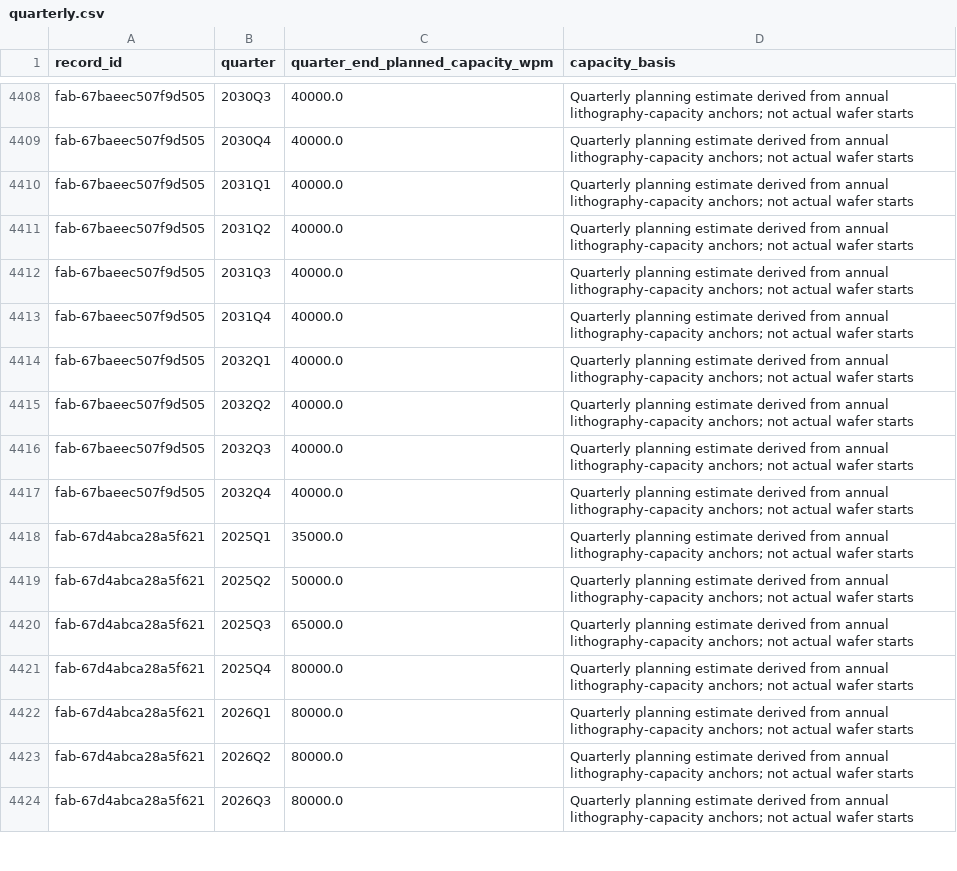
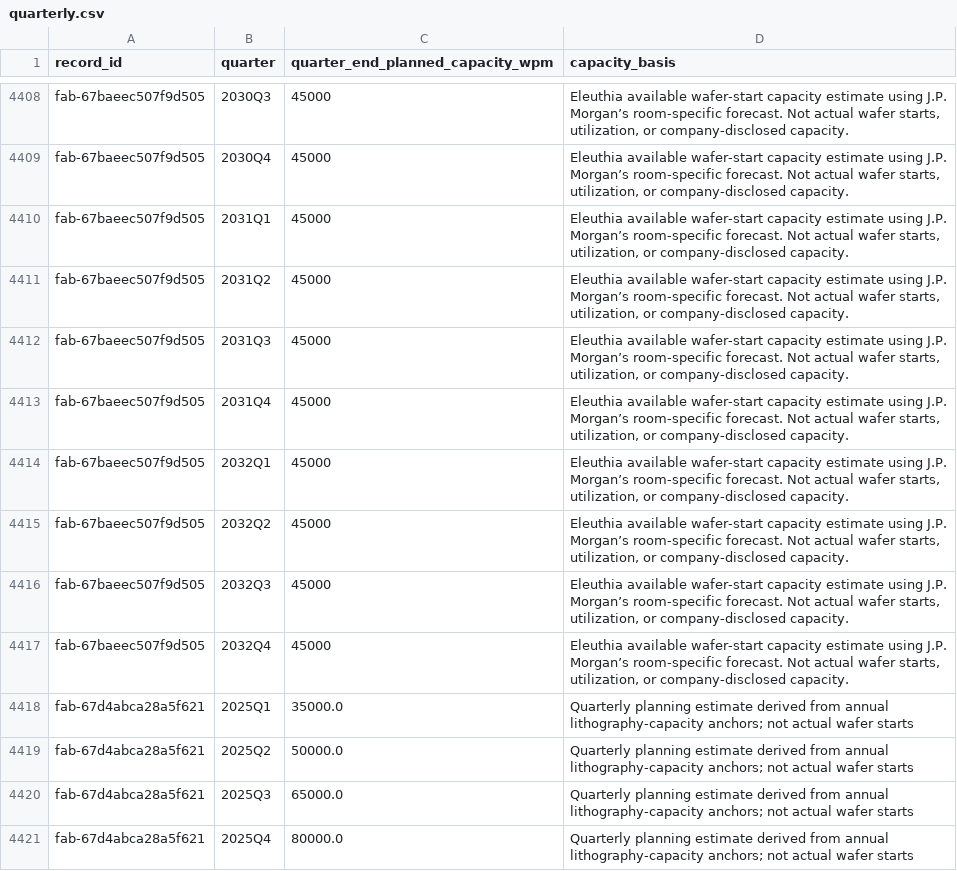
Before and after one commit to kldn04/20977, a CSV file: quarterly.csv, drawn as a sheet; only a part is shown, gaps mark what is left out; the shorter side is filled out with more unchanged rows; the diff covers the shown part only; the diff names each change by its address in the sheet, - before the commit and + after, or states it on an @@ line.

```diff
--- a/quarterly.csv
+++ b/quarterly.csv
-C4408:C4417 (quarter_end_planned_capacity_wpm): 40000.0
+C4408:C4417 (quarter_end_planned_capacity_wpm): 45000
-D4408:D4417 (capacity_basis): Quarterly planning estimate derived from annual lithography-capacity anchors; not actual wafer starts
+D4408:D4417 (capacity_basis): Eleuthia available wafer-start capacity estimate using J.P. Morgan’s room-specific forecast. Not actual wafer starts, utilization, or company-disclosed capacity.
```
Also changed, not shown: 108 edited cells elsewhere in this file, fabs.csv, 1 other file.
